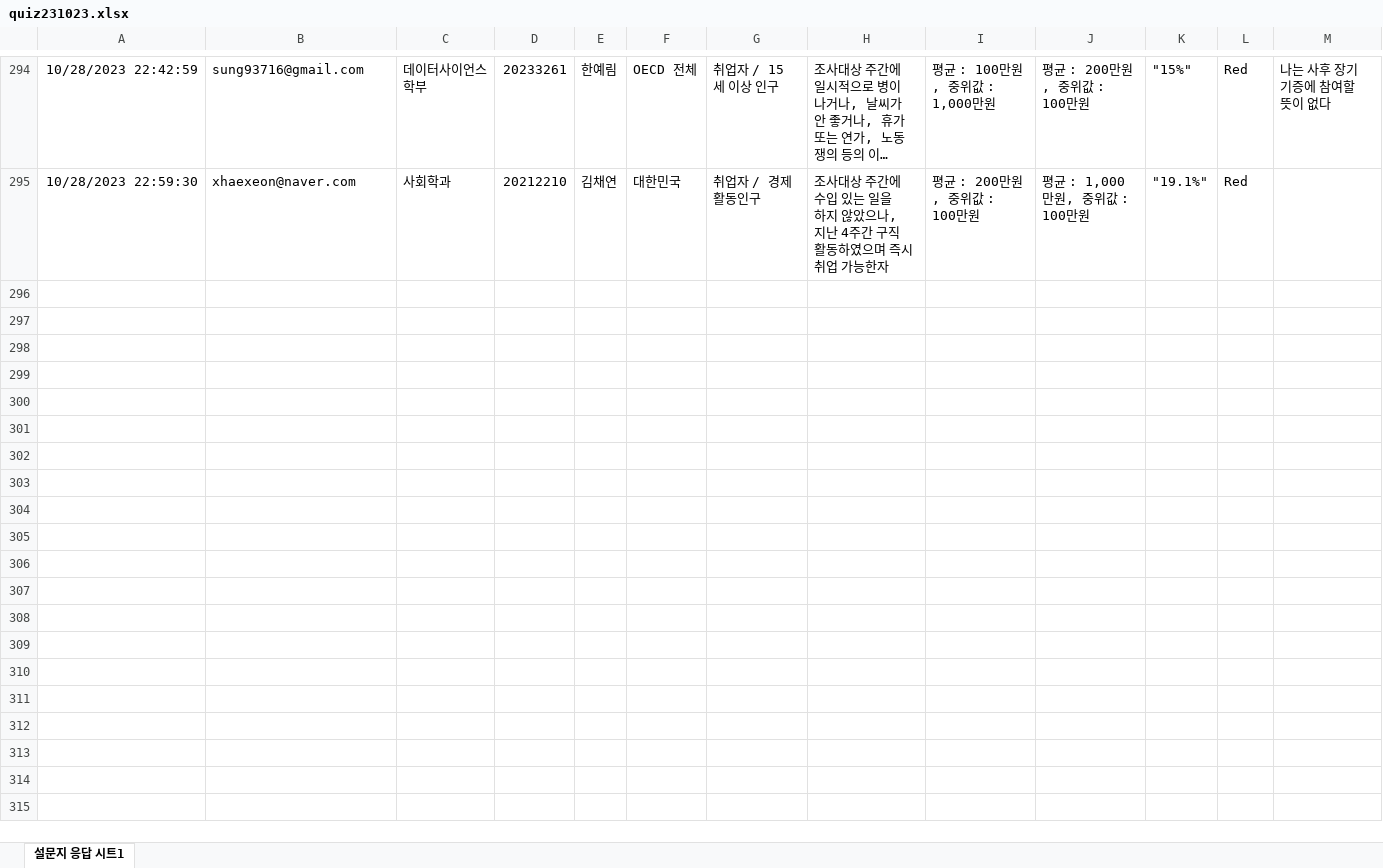
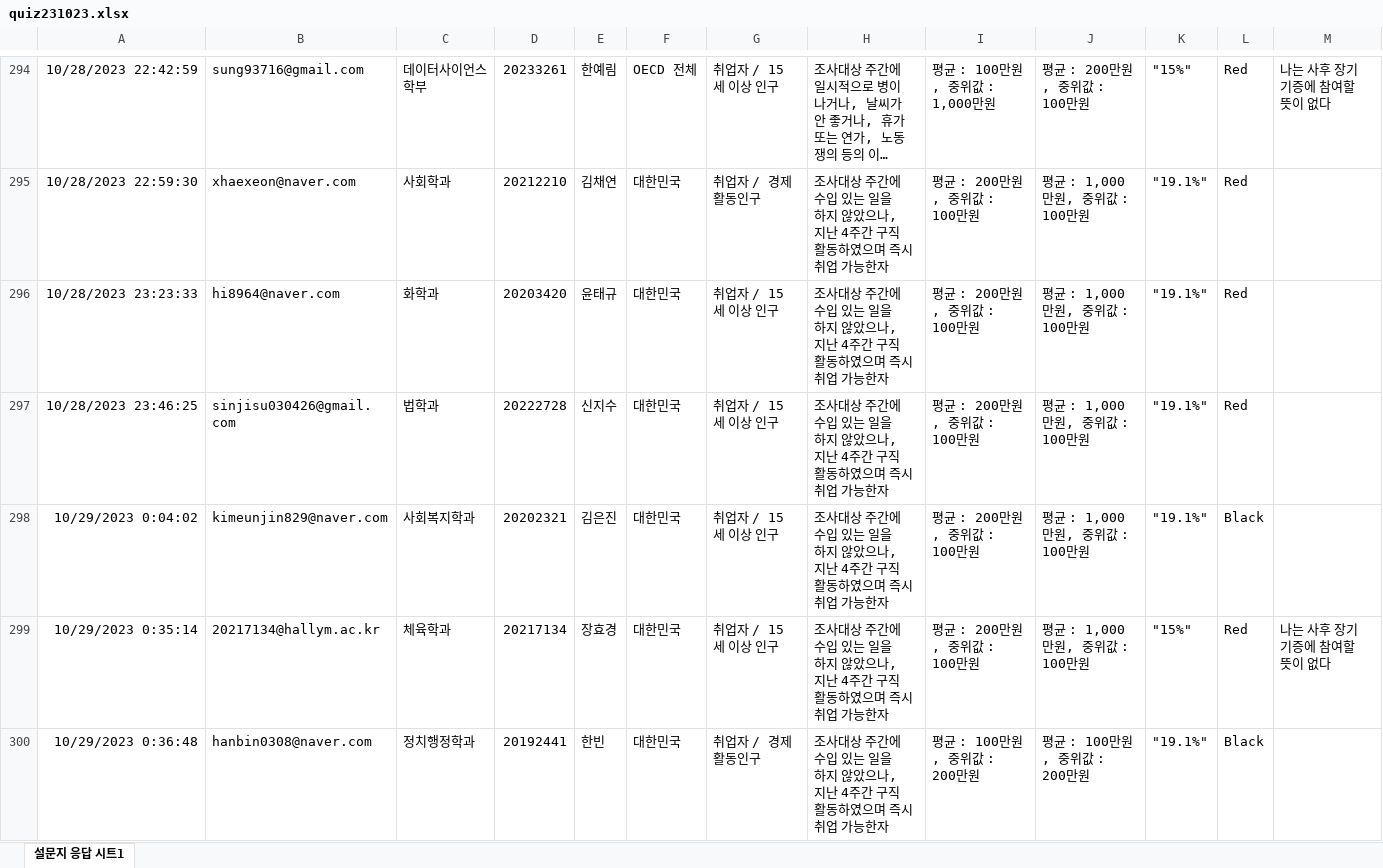
Before and after one commit to kwlee58/class202302, an Excel workbook: R/data/quiz231023.xlsx, sheet 설문지 응답 시트1, drawn as a sheet; only a part is shown, gaps mark what is left out; long unchanged cells end in …; values as stored, in another font and other column widths than the file's, no borders; rows hold the shown columns only; the diff covers the shown part only; the diff names each change by its address in the sheet, - before the commit and + after, or states it on an @@ line.

```diff
--- a/R/data/quiz231023.xlsx (sheet 설문지 응답 시트1)
+++ b/R/data/quiz231023.xlsx (sheet 설문지 응답 시트1)
+row 296: 10/28/2023 23:23:33 | hi8964@naver.com | 화학과 | 20203420 | 윤태규 | 대한민국 | 취업자 / 15세 이상 인구 | 조사대상 주간에 수입 있는 일을 하지 않았으나, 지난 4주간 구직활동하였으며 즉시 취업 가능한자 | 평균 : 200만원, 중위값 : 100만원 | 평균 : 1,000만원, 중위값 : 100만원 | "19.1%" | Red
+row 297: 10/28/2023 23:46:25 | sinjisu030426@gmail.com | 법학과 | 20222728 | 신지수 | 대한민국 | 취업자 / 15세 이상 인구 | 조사대상 주간에 수입 있는 일을 하지 않았으나, 지난 4주간 구직활동하였으며 즉시 취업 가능한자 | 평균 : 200만원, 중위값 : 100만원 | 평균 : 1,000만원, 중위값 : 100만원 | "19.1%" | Red
+row 298: 10/29/2023 0:04:02 | kimeunjin829@naver.com | 사회복지학과 | 20202321 | 김은진 | 대한민국 | 취업자 / 15세 이상 인구 | 조사대상 주간에 수입 있는 일을 하지 않았으나, 지난 4주간 구직활동하였으며 즉시 취업 가능한자 | 평균 : 200만원, 중위값 : 100만원 | 평균 : 1,000만원, 중위값 : 100만원 | "19.1%" | Black
+row 299: 10/29/2023 0:35:14 | 20217134@hallym.ac.kr | 체육학과 | 20217134 | 장효경 | 대한민국 | 취업자 / 15세 이상 인구 | 조사대상 주간에 수입 있는 일을 하지 않았으나, 지난 4주간 구직활동하였으며 즉시 취업 가능한자 | 평균 : 200만원, 중위값 : 100만원 | 평균 : 1,000만원, 중위값 : 100만원 | "15%" | Red | 나는 사후 장기기증에 참여할 뜻이 없다
+row 300: 10/29/2023 0:36:48 | hanbin0308@naver.com | 정치행정학과 | 20192441 | 한빈 | 대한민국 | 취업자 / 경제활동인구 | 조사대상 주간에 수입 있는 일을 하지 않았으나, 지난 4주간 구직활동하였으며 즉시 취업 가능한자 | 평균 : 100만원, 중위값 : 200만원 | 평균 : 100만원, 중위값 : 200만원 | "19.1%" | Black
```
Also changed, not shown: 27 added rows elsewhere in this sheet, R/data/oxford_231016.xlsx, R/data/oxford_231016_tmp.xlsx, 26 other files.
